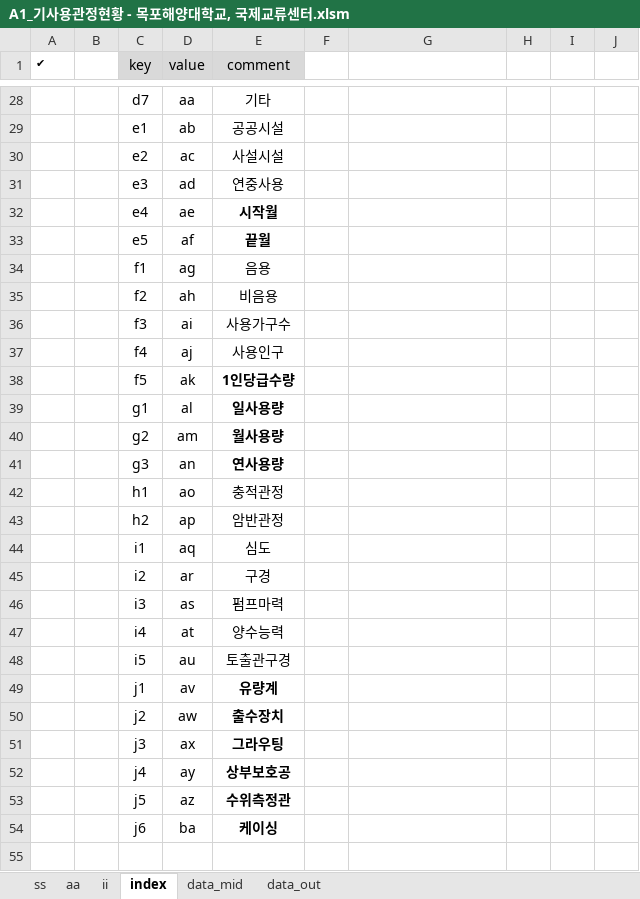
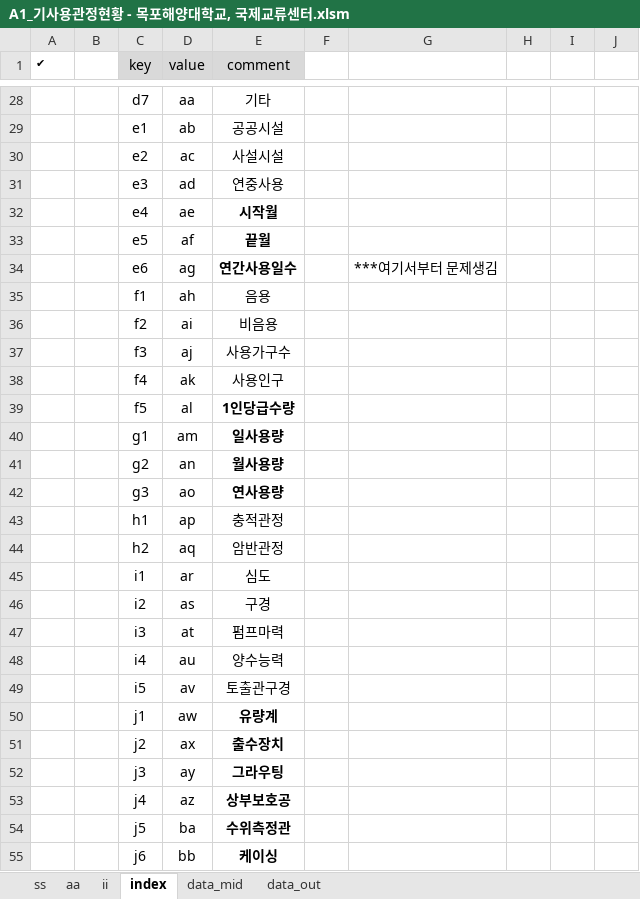
Before and after one commit to ihanseol/02_Excel, an Excel workbook: 07_LandSlide/06_지하수 이용실태 현장조사표/A1_기사용관정현황 - 목포해양대학교, 국제교류센터.xlsm, sheet index, drawn as a sheet; only a part is shown, gaps mark what is left out; values as stored, in another font and other column widths than the file's, no borders; table styles not drawn; addresses are those after the commit; the diff names each change by its address in the sheet, - before the commit and + after, or states it on an @@ line.

```diff
--- a/07_LandSlide/06_지하수 이용실태 현장조사표/A1_기사용관정현황 - 목포해양대학교, 국제교류센터.xlsm (sheet index)
+++ b/07_LandSlide/06_지하수 이용실태 현장조사표/A1_기사용관정현황 - 목포해양대학교, 국제교류센터.xlsm (sheet index)
+row 34:  |  | e6 | ag | 연간사용일수 |  | ***여기서부터 문제생김
-D35 (value): ag
+D35 (value): ah
-D36 (value): ah
+D36 (value): ai
-D37 (value): ai
+D37 (value): aj
-D38 (value): aj
+D38 (value): ak
-D39 (value): ak
+D39 (value): al
-D40 (value): al
+D40 (value): am
-D41 (value): am
+D41 (value): an
-D42 (value): an
+D42 (value): ao
-D43 (value): ao
+D43 (value): ap
-D44 (value): ap
+D44 (value): aq
-D45 (value): aq
+D45 (value): ar
-D46 (value): ar
+D46 (value): as
-D47 (value): as
+D47 (value): at
-D48 (value): at
+D48 (value): au
-D49 (value): au
+D49 (value): av
-D50 (value): av
+D50 (value): aw
-D51 (value): aw
+D51 (value): ax
-D52 (value): ax
+D52 (value): ay
-D53 (value): ay
+D53 (value): az
-D54 (value): az
+D54 (value): ba
-D55 (value): ba
+D55 (value): bb
```
Also changed, not shown: sheet data_out, charts or pictures, 7 other files.
